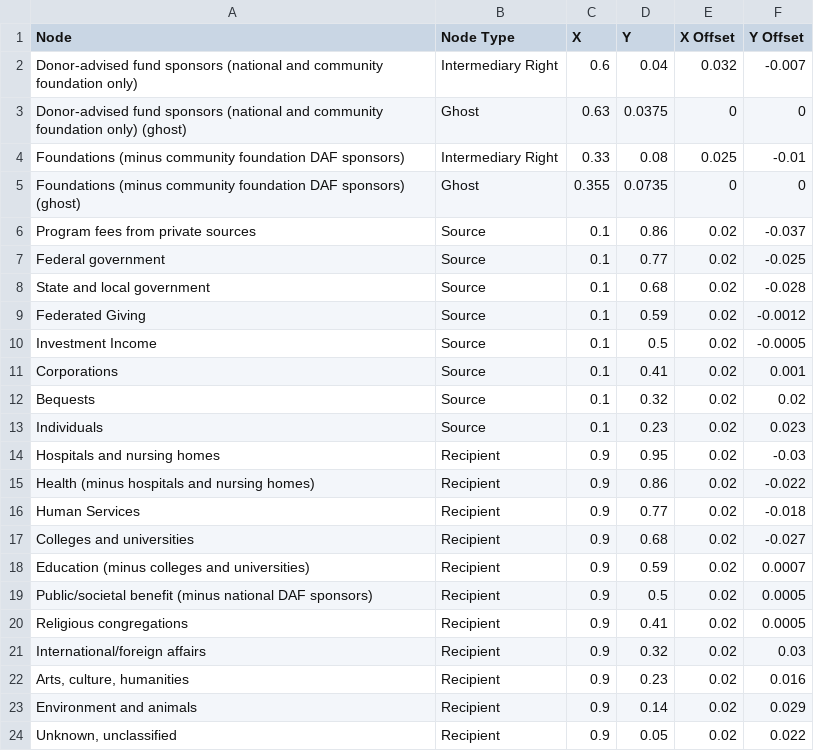
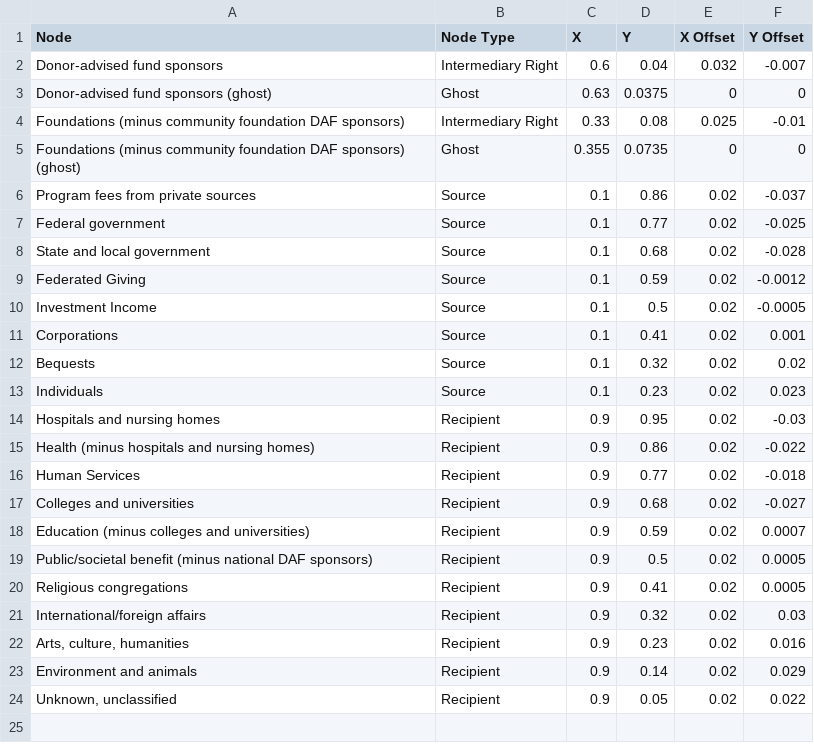
Before and after one commit to HFAwesomeCharts/MCNNonprofitEconomy, a CSV file: data/nonprofit_economy/MCN_nonprofit_economy_revenue_nodes_2023.csv, drawn as a sheet.

```diff
--- a/data/nonprofit_economy/MCN_nonprofit_economy_revenue_nodes_2023.csv
+++ b/data/nonprofit_economy/MCN_nonprofit_economy_revenue_nodes_2023.csv
@@ -1,4 +1,4 @@
 Node,Node Type,X,Y,X Offset,Y Offset
-Donor-advised fund sponsors (national and community foundation only),Intermediary Right,0.6,0.04,0.032,-0.007
-Donor-advised fund sponsors (national and community foundation only) (ghost),Ghost,0.63,0.0375,0,0
+Donor-advised fund sponsors,Intermediary Right,0.6,0.04,0.032,-0.007
+Donor-advised fund sponsors (ghost),Ghost,0.63,0.0375,0,0
 Foundations (minus community foundation DAF sponsors),Intermediary Right,0.33,0.08,0.025,-0.01
```
Also changed, not shown: data/nonprofit_economy/MCN_nonprofit_economy_revenue_edges_2023.csv, data/nonprofit_economy/basic_revenue_summary_by_org_NTEE.csv, 4 other files.
